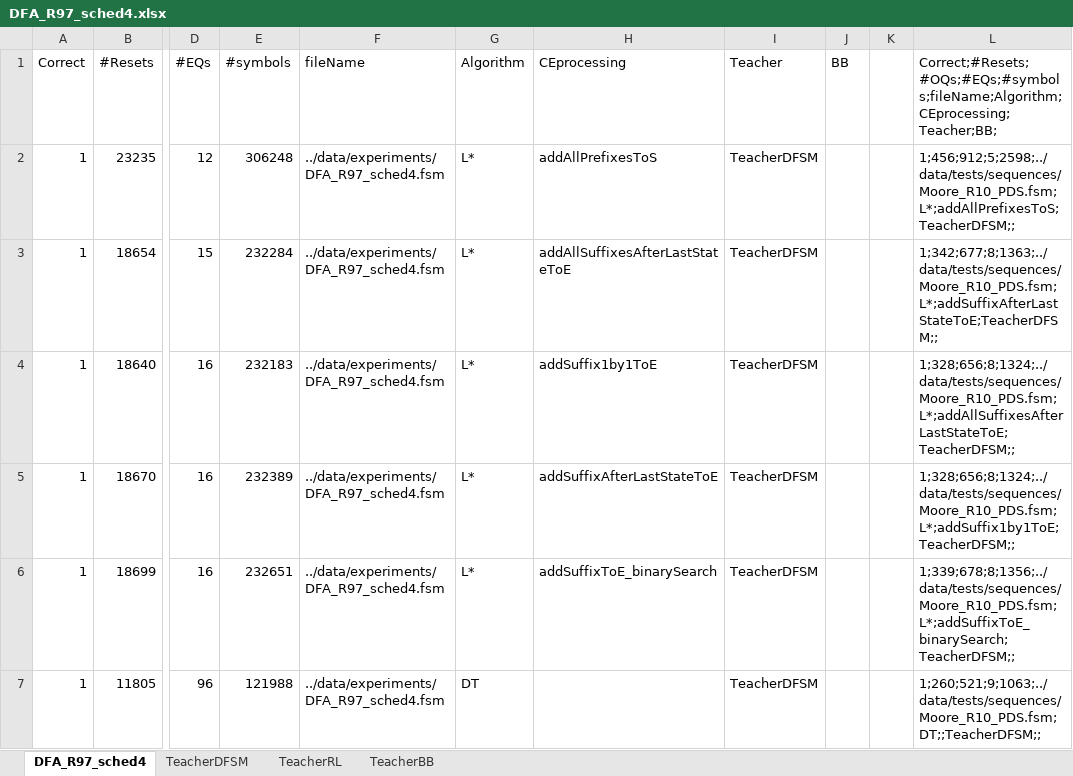
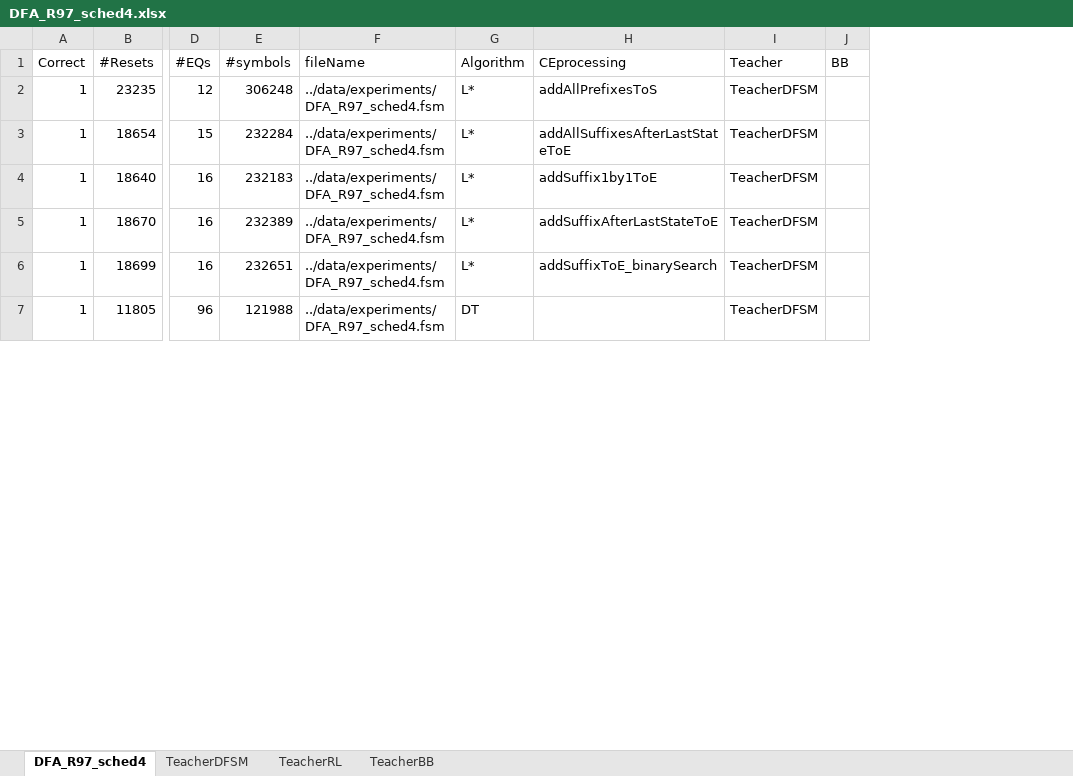
Before and after one commit to Soucha/FSMlib, an Excel workbook: data/DFA_R97_sched4.xlsx, sheet DFA_R97_sched4, drawn as a sheet; only a part is shown, gaps mark what is left out; values as stored, in another font and other column widths than the file's, no borders; removed rows and columns are numbered as before the commit, all else as after; the diff covers the shown part only; the diff names each change by its address in the sheet, - before the commit and + after, or states it on an @@ line.

```diff
--- a/data/DFA_R97_sched4.xlsx (sheet DFA_R97_sched4)
+++ b/data/DFA_R97_sched4.xlsx (sheet DFA_R97_sched4)
-column K, empty
-column L, rows 1-7: Correct;#Resets;#OQs;#EQs;#symbols;fileName;Algorithm;CEprocessing;Teacher;BB; | 1;456;912;5;2598;../data/tests/sequences/Moore_R10_PDS.fsm;L*;addAllPrefixesToS;TeacherDFSM;; | 1;342;677;8;1363;../data/tests/sequences/Moore_R10_PDS.fsm;L*;addSuffixAfterLastStateToE;TeacherDFSM;; | 1;328;656;8;1324;../data/tests/sequences/Moore_R10_PDS.fsm;L*;addAllSuffixesAfterLastStateToE;TeacherDFSM;; | 1;328;656;8;1324;../data/tests/sequences/Moore_R10_PDS.fsm;L*;addSuffix1by1ToE;TeacherDFSM;; | 1;339;678;8;1356;../data/tests/sequences/Moore_R10_PDS.fsm;L*;addSuffixToE_binarySearch;TeacherDFSM;; | 1;260;521;9;1063;../data/tests/sequences/Moore_R10_PDS.fsm;DT;;TeacherDFSM;;
```
Also changed, not shown: 6 added rows, 1 removed row and 6 edited cells elsewhere in this sheet, charts or pictures, data/Mealy_R100.xlsx, 7 other files.
